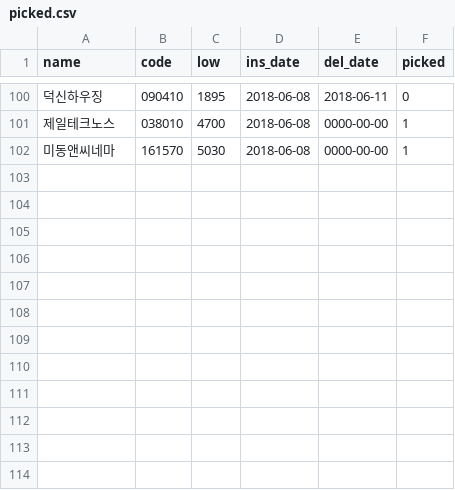
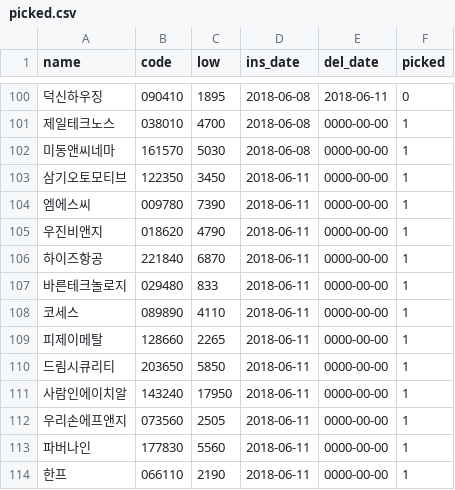
Before and after one commit to sungje317/stock, a CSV file: picked.csv, drawn as a sheet; only a part is shown, gaps mark what is left out; the diff names each change by its address in the sheet, - before the commit and + after, or states it on an @@ line.

Commit message:
listupdate

```diff
--- a/picked.csv
+++ b/picked.csv
+row 103: 삼기오토모티브 | 122350 | 3450 | 2018-06-11 | 0000-00-00 | 1
+row 104: 엠에스씨 | 009780 | 7390 | 2018-06-11 | 0000-00-00 | 1
+row 105: 우진비앤지 | 018620 | 4790 | 2018-06-11 | 0000-00-00 | 1
+row 106: 하이즈항공 | 221840 | 6870 | 2018-06-11 | 0000-00-00 | 1
+row 107: 바른테크놀로지 | 029480 | 833 | 2018-06-11 | 0000-00-00 | 1
+row 108: 코세스 | 089890 | 4110 | 2018-06-11 | 0000-00-00 | 1
+row 109: 피제이메탈 | 128660 | 2265 | 2018-06-11 | 0000-00-00 | 1
+row 110: 드림시큐리티 | 203650 | 5850 | 2018-06-11 | 0000-00-00 | 1
+row 111: 사람인에이치알 | 143240 | 17950 | 2018-06-11 | 0000-00-00 | 1
+row 112: 우리손에프앤지 | 073560 | 2505 | 2018-06-11 | 0000-00-00 | 1
+row 113: 파버나인 | 177830 | 5560 | 2018-06-11 | 0000-00-00 | 1
+row 114: 한프 | 066110 | 2190 | 2018-06-11 | 0000-00-00 | 1
```
